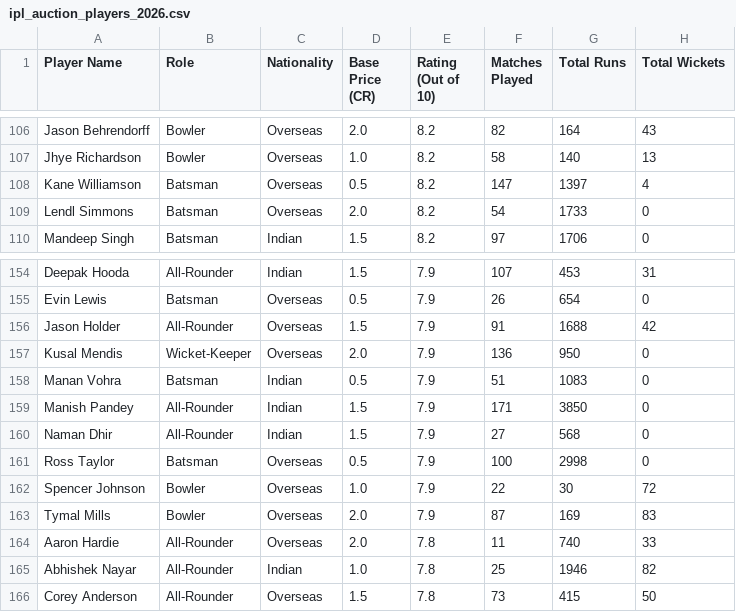
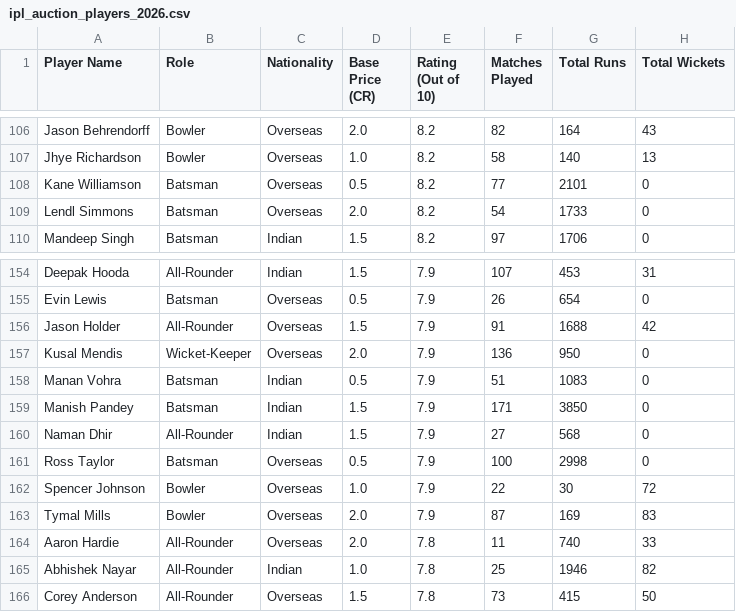
Before and after one commit to Aditya27749/ipl-auction-game, a CSV file: ipl_auction_players_2026.csv, drawn as a sheet; only a part is shown, gaps mark what is left out; the diff names each change by its address in the sheet, - before the commit and + after, or states it on an @@ line.

Commit message:
fix: corrected Kane Williamson's faulty stats and enforced his role as Batsman

```diff
--- a/ipl_auction_players_2026.csv
+++ b/ipl_auction_players_2026.csv
-F108 (Matches Played): 147
+F108 (Matches Played): 77
-G108 (Total Runs): 1397
+G108 (Total Runs): 2101
-H108 (Total Wickets): 4
+H108 (Total Wickets): 0
-B159 (Role): All-Rounder
+B159 (Role): Batsman
```
Also changed, not shown: ipl_auction_players_blind.csv, 1 other file.
